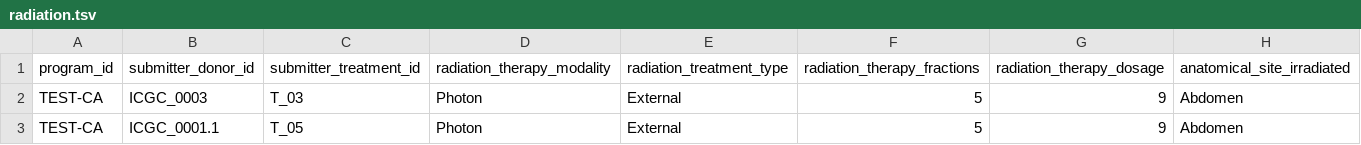
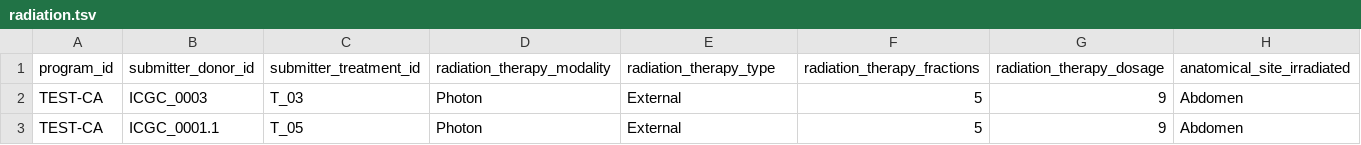
Before and after one commit to icgc-argo/argo-clinical, a TSV file: sampleFiles/clinical/radiation.tsv, drawn as a sheet.

```diff
--- a/sampleFiles/clinical/radiation.tsv
+++ b/sampleFiles/clinical/radiation.tsv
@@ -1,2 +1,2 @@
-program_id	submitter_donor_id	submitter_treatment_id	radiation_therapy_modality	radiation_treatment_type	radiation_therapy_fractions	radiation_therapy_dosage	anatomical_site_irradiated
+program_id	submitter_donor_id	submitter_treatment_id	radiation_therapy_modality	radiation_therapy_type	radiation_therapy_fractions	radiation_therapy_dosage	anatomical_site_irradiated
 TEST-CA	ICGC_0003	T_03	Photon	External	5	9	Abdomen
```
Also changed, not shown: sampleFiles/clinical/primary_diagnosis.tsv, sampleFiles/clinical/treatment.tsv, 1 other file.
